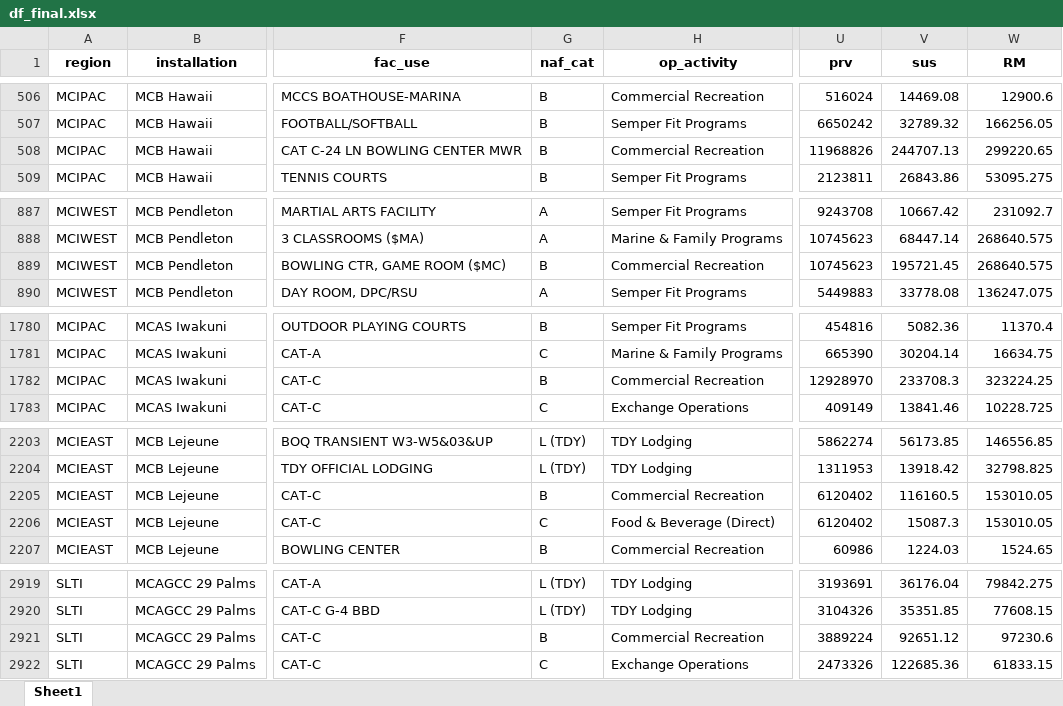
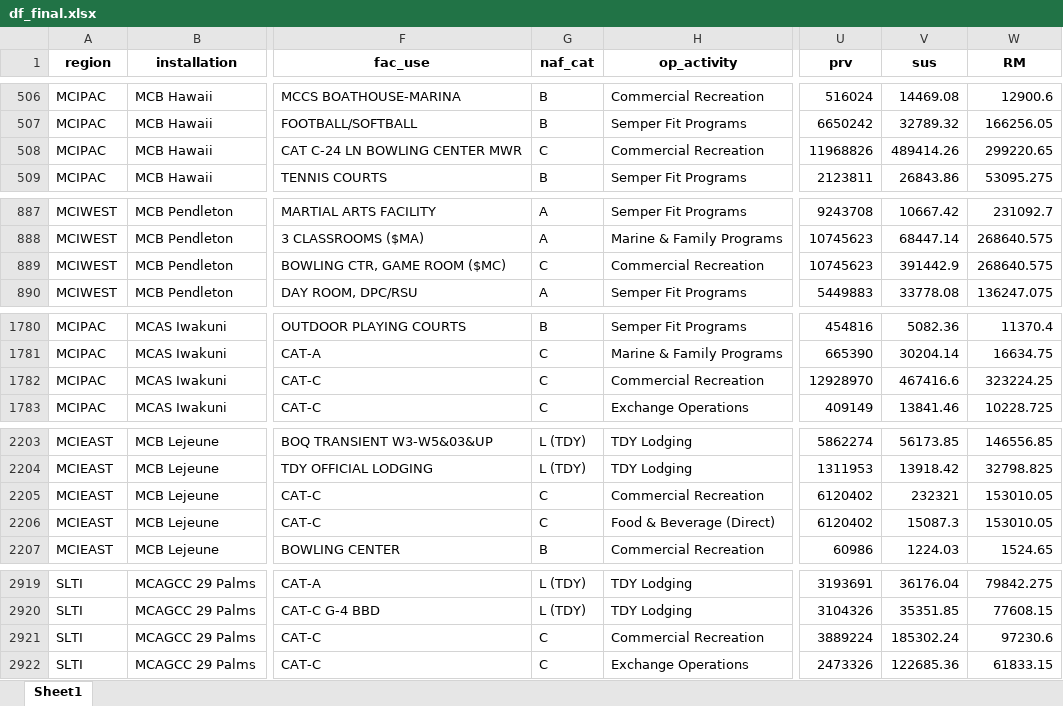
Before and after one commit to Barnes7599/PlansPolicyAnalysis, an Excel workbook: docs/output/df_final.xlsx, sheet Sheet1, drawn as a sheet; only a part is shown, gaps mark what is left out; values as stored, in another font and other column widths than the file's, no borders; the diff covers the shown part only; the diff names each change by its address in the sheet, - before the commit and + after, or states it on an @@ line.

Commit message:
excel file updates

```diff
--- a/docs/output/df_final.xlsx (sheet Sheet1)
+++ b/docs/output/df_final.xlsx (sheet Sheet1)
-G508 (naf_cat): B
+G508 (naf_cat): C
-V508 (sus): 244707.13
+V508 (sus): 489414.26
-G889 (naf_cat): B
+G889 (naf_cat): C
-V889 (sus): 195721.45
+V889 (sus): 391442.9
-G1782 (naf_cat): B
+G1782 (naf_cat): C
-V1782 (sus): 233708.3
+V1782 (sus): 467416.6
-G2205 (naf_cat): B
+G2205 (naf_cat): C
-V2205 (sus): 116160.5
+V2205 (sus): 232321
-G2921 (naf_cat): B
+G2921 (naf_cat): C
-V2921 (sus): 92651.12
+V2921 (sus): 185302.24
```
Also changed, not shown: 2 edited cells elsewhere in this sheet, output/df_final.xlsx.
